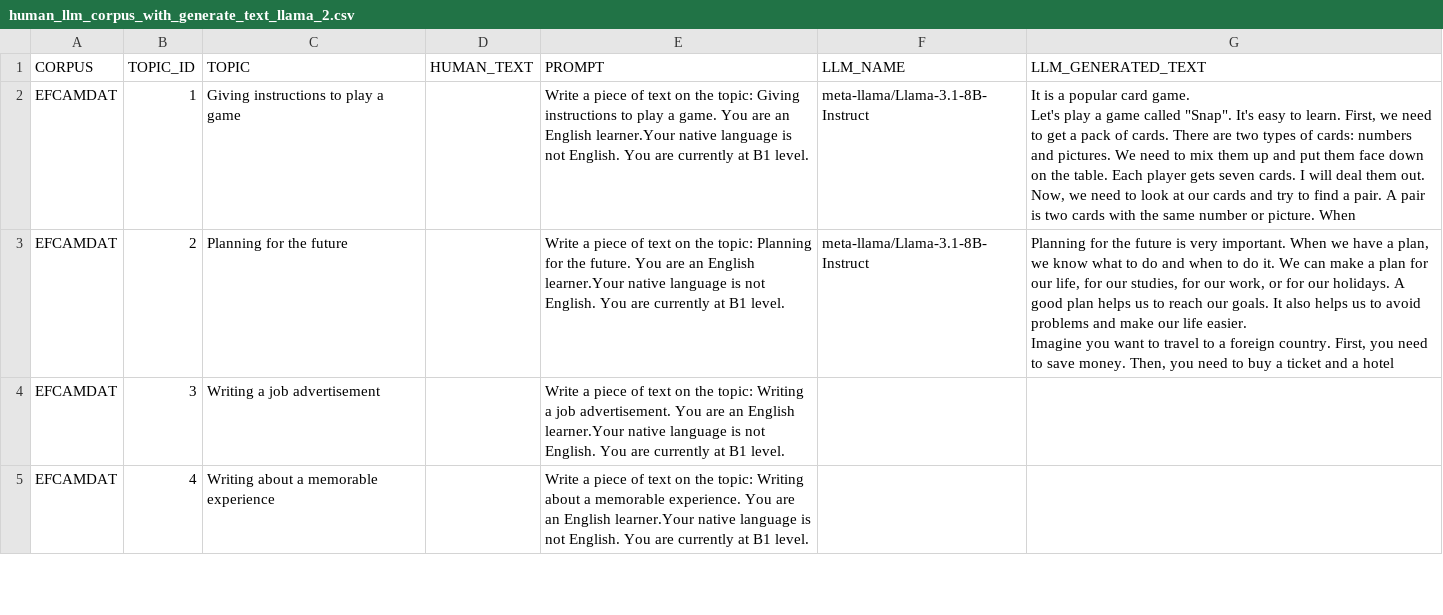
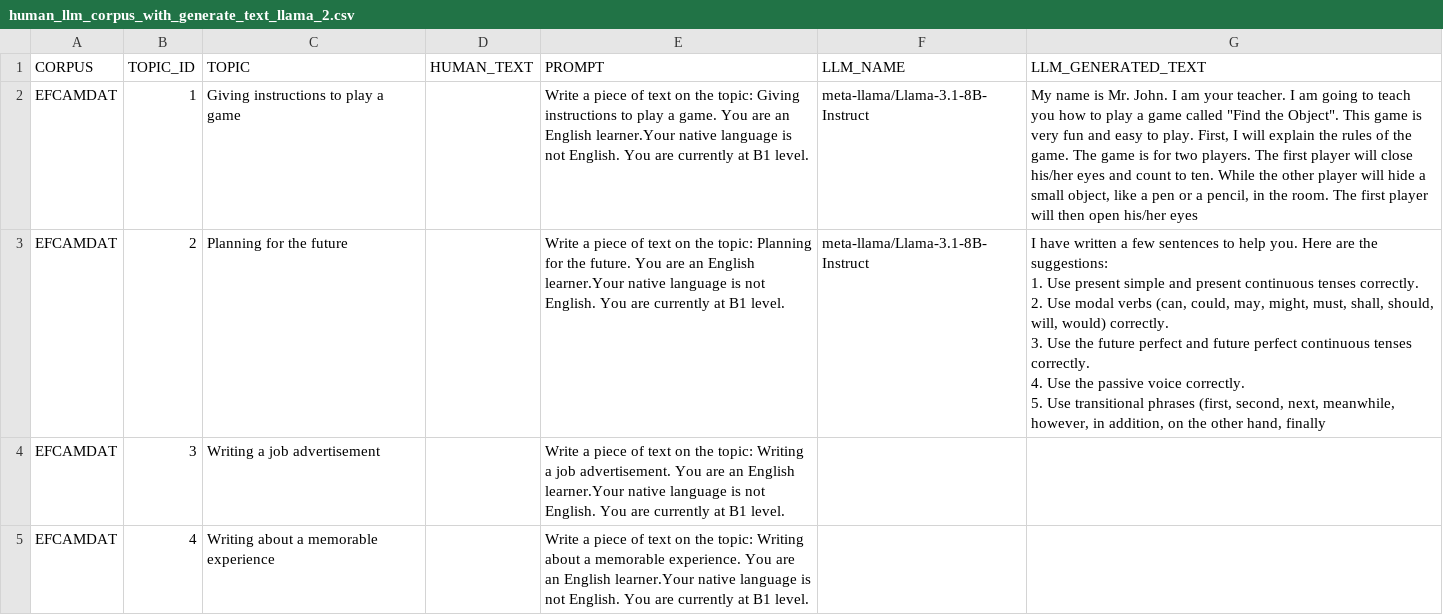
Before and after one commit to ludovico-chiavelli/thesis-llm-corpus, a CSV file: human_llm_corpus_with_generate_text_llama_2.csv, drawn as a sheet; only a part is shown; ↵ is a line break in a cell; the diff names each change by its address in the sheet, - before the commit and + after, or states it on an @@ line.

Commit message:
second iteration

```diff
--- a/human_llm_corpus_with_generate_text_llama_2.csv
+++ b/human_llm_corpus_with_generate_text_llama_2.csv
-G2 (LLM_GENERATED_TEXT): It is a popular card game. ↵ Let's play a game called "Snap". It's easy to learn. First, we need to get a pack of cards. There are two types of cards: numbers and pictures. We need to mix them up and put them face down on the table. Each player gets seven cards. I will deal them out. Now, we need to look at our cards and try to find a pair. A pair is two cards with the same number or picture. When
+G2 (LLM_GENERATED_TEXT): My name is Mr. John. I am your teacher. I am going to teach you how to play a game called "Find the Object". This game is very fun and easy to play. First, I will explain the rules of the game. The game is for two players. The first player will close his/her eyes and count to ten. While the other player will hide a small object, like a pen or a pencil, in the room. The first player will then open his/her eyes
-G3 (LLM_GENERATED_TEXT): Planning for the future is very important. When we have a plan, we know what to do and when to do it. We can make a plan for our life, for our studies, for our work, or for our holidays. A good plan helps us to reach our goals. It also helps us to avoid problems and make our life easier. ↵ Imagine you want to travel to a foreign country. First, you need to save money. Then, you need to buy a ticket and a hotel
+G3 (LLM_GENERATED_TEXT): I have written a few sentences to help you. Here are the suggestions: ↵ 1. Use present simple and present continuous tenses correctly. ↵ 2. Use modal verbs (can, could, may, might, must, shall, should, will, would) correctly. ↵ 3. Use the future perfect and future perfect continuous tenses correctly. ↵ 4. Use the passive voice correctly. ↵ 5. Use transitional phrases (first, second, next, meanwhile, however, in addition, on the other hand, finally
```
